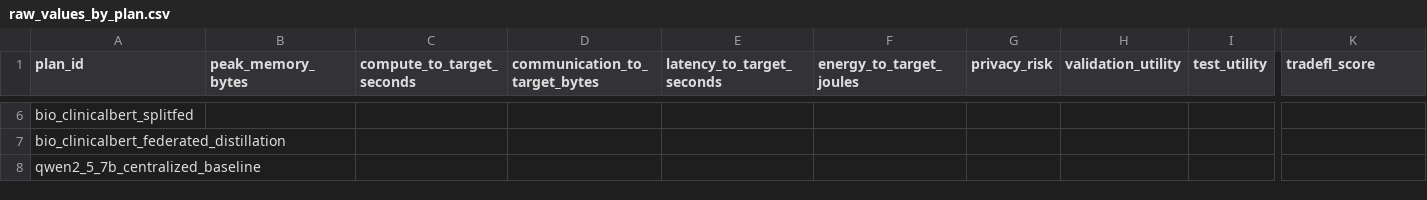
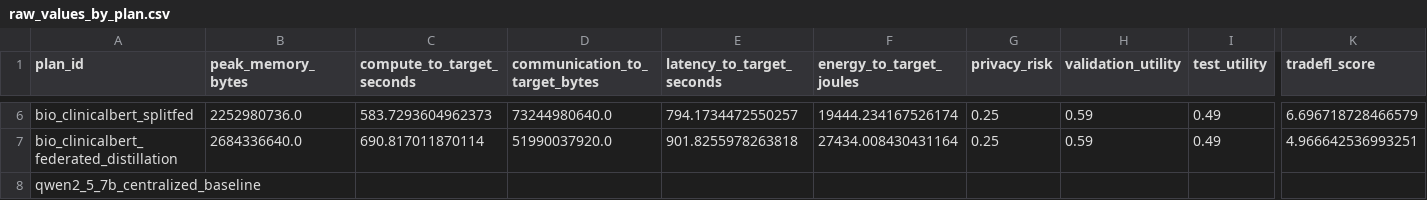
Before and after one commit to stefankam/TradeFL, a CSV file: outputs/real_federated/summary_graphs/raw_values_by_plan.csv, drawn as a sheet; only a part is shown, gaps mark what is left out; the diff covers the shown part only; the diff names each change by its address in the sheet, - before the commit and + after, or states it on an @@ line.

```diff
--- a/outputs/real_federated/summary_graphs/raw_values_by_plan.csv
+++ b/outputs/real_federated/summary_graphs/raw_values_by_plan.csv
-B6 (peak_memory_bytes): (empty)
+B6 (peak_memory_bytes): 2252980736.0
-C6 (compute_to_target_seconds): (empty)
+C6 (compute_to_target_seconds): 583.7293604962373
-D6 (communication_to_target_bytes): (empty)
+D6 (communication_to_target_bytes): 73244980640.0
-E6 (latency_to_target_seconds): (empty)
+E6 (latency_to_target_seconds): 794.1734472550257
-F6 (energy_to_target_joules): (empty)
+F6 (energy_to_target_joules): 19444.234167526174
-G6:G7 (privacy_risk): (empty)
+G6:G7 (privacy_risk): 0.25
-H6:H7 (validation_utility): (empty)
+H6:H7 (validation_utility): 0.59
-I6:I7 (test_utility): (empty)
+I6:I7 (test_utility): 0.49
-K6 (tradefl_score): (empty)
+K6 (tradefl_score): 6.696718728466579
-B7 (peak_memory_bytes): (empty)
+B7 (peak_memory_bytes): 2684336640.0
-C7 (compute_to_target_seconds): (empty)
+C7 (compute_to_target_seconds): 690.817011870114
-D7 (communication_to_target_bytes): (empty)
+D7 (communication_to_target_bytes): 51990037920.0
-E7 (latency_to_target_seconds): (empty)
+E7 (latency_to_target_seconds): 901.8255978263818
-F7 (energy_to_target_joules): (empty)
+F7 (energy_to_target_joules): 27434.008430431164
-K7 (tradefl_score): (empty)
+K7 (tradefl_score): 4.966642536993251
```
Also changed, not shown: 44 edited cells elsewhere in this file, outputs/real_federated/summary.csv, outputs/real_federated/summary_graphs/graph_manifest.csv, 35 other files.
